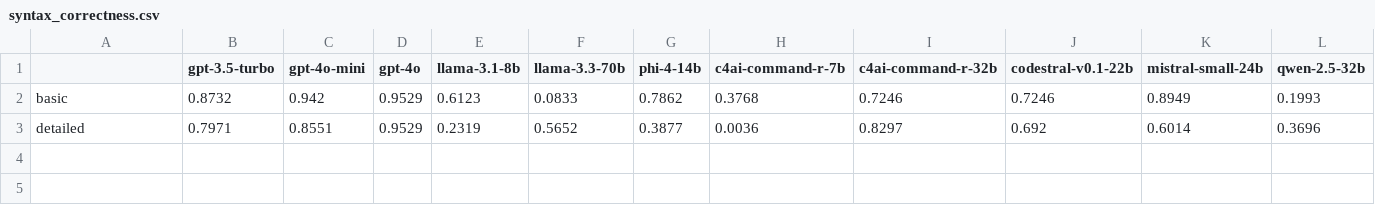
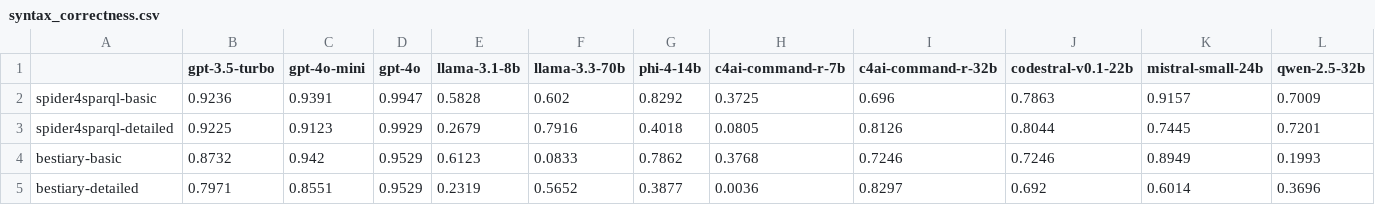
Before and after one commit to SandroGT/LLMs-for-SPARQL, a CSV file: experiments/evaluation/scores/syntax_correctness.csv, drawn as a sheet; only a part is shown; addresses are those after the commit; rows hold the shown columns only; the diff names each change by its address in the sheet, - before the commit and + after, or states it on an @@ line.

```diff
--- a/experiments/evaluation/scores/syntax_correctness.csv
+++ b/experiments/evaluation/scores/syntax_correctness.csv
+row 2: spider4sparql-basic | 0.9236 | 0.9391 | 0.9947 | 0.5828 | 0.602 | 0.8292 | 0.3725 | 0.696 | 0.7863 | 0.9157 | 0.7009
+row 3: spider4sparql-detailed | 0.9225 | 0.9123 | 0.9929 | 0.2679 | 0.7916 | 0.4018 | 0.0805 | 0.8126 | 0.8044 | 0.7445 | 0.7201
-A4: basic
+A4: bestiary-basic
-A5: detailed
+A5: bestiary-detailed
```
Also changed, not shown: experiments/evaluation/scores/determinism.csv, 8 other files.
